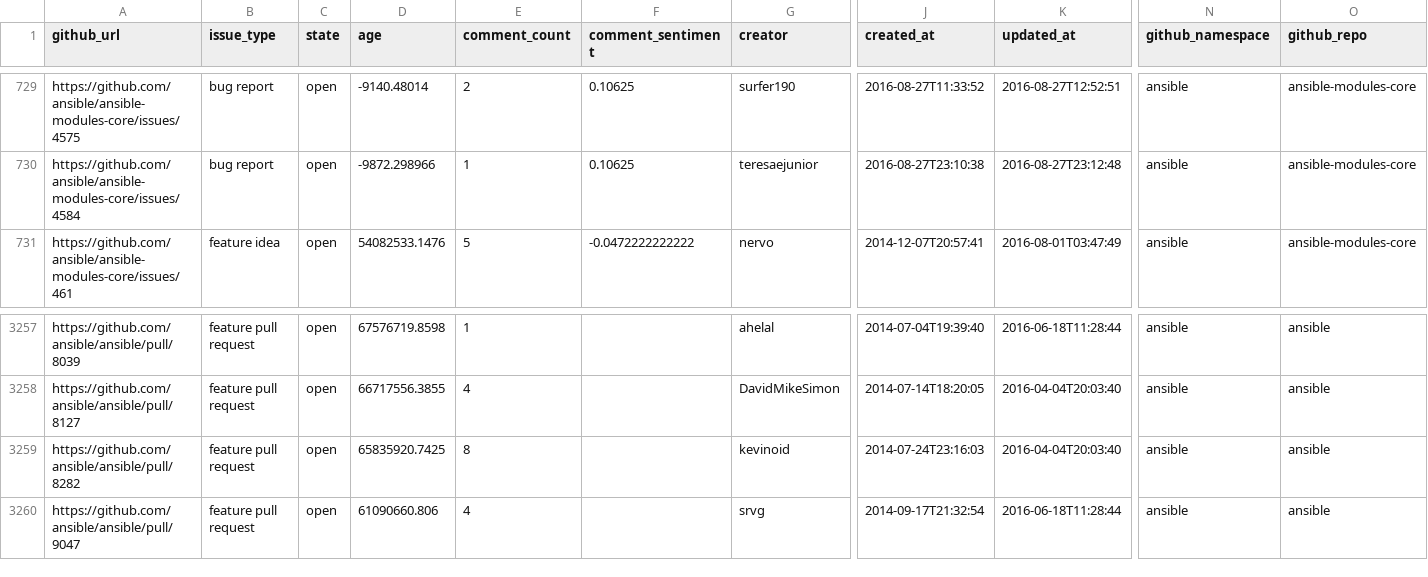
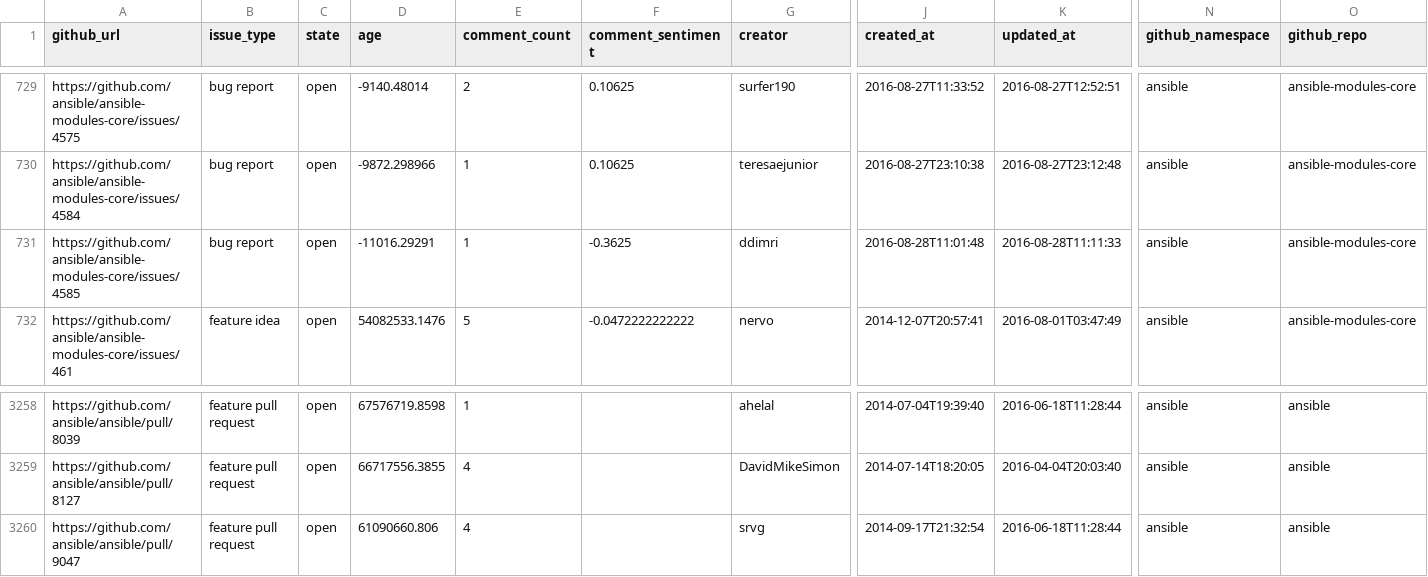
Before and after one commit to jctanner/jctanner.github.io, a CSV file: ansible/open/issue_data.csv, drawn as a sheet; only a part is shown, gaps mark what is left out; removed rows and columns are numbered as before the commit, all else as after; rows hold the shown columns only; the diff names each change by its address in the sheet, - before the commit and + after, or states it on an @@ line.

Commit message:
new data

```diff
--- a/ansible/open/issue_data.csv
+++ b/ansible/open/issue_data.csv
+row 731: https://github.com/ansible/ansible-modules-core/issues/4585 | bug report | open | -11016.29291 | 1 | -0.3625 | ddimri | 2016-08-28T11:01:48 | 2016-08-28T11:11:33 | ansible | ansible-modules-core
-row 3259: https://github.com/ansible/ansible/pull/8282 | feature pull request | open | 65835920.7425 | 8 |  | kevinoid | 2014-07-24T23:16:03 | 2016-04-04T20:03:40 | ansible | ansible
```
Also changed, not shown: ansible/stats/repostats.csv, 15 other files.
